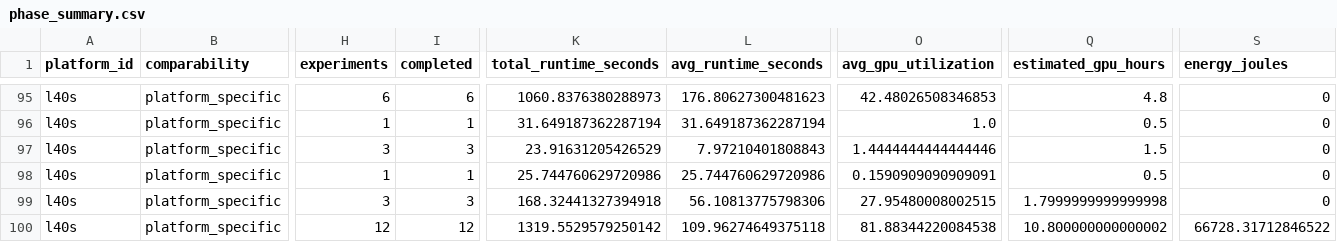
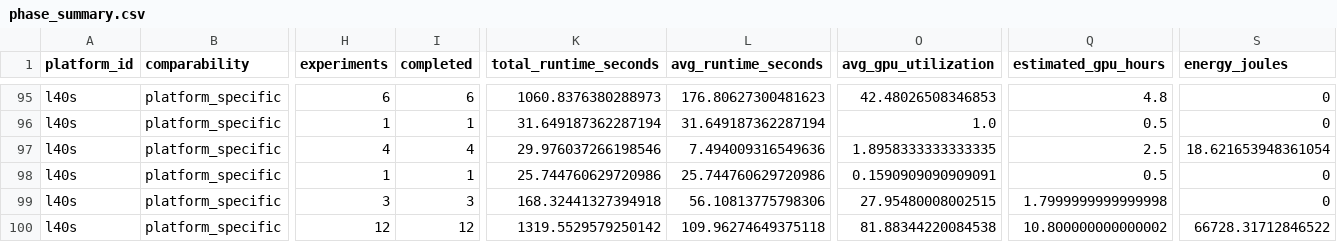
Before and after one commit to koros/hpc-ai-performance-engineering-dashboard, a CSV file: results/analysis/phase_summary.csv, drawn as a sheet; only a part is shown, gaps mark what is left out; the diff names each change by its address in the sheet, - before the commit and + after, or states it on an @@ line.

```diff
--- a/results/analysis/phase_summary.csv
+++ b/results/analysis/phase_summary.csv
-H97 (experiments): 3
+H97 (experiments): 4
-I97 (completed): 3
+I97 (completed): 4
-K97 (total_runtime_seconds): 23.91631205426529
+K97 (total_runtime_seconds): 29.976037266198546
-L97 (avg_runtime_seconds): 7.97210401808843
+L97 (avg_runtime_seconds): 7.494009316549636
-O97 (avg_gpu_utilization): 1.4444444444444446
+O97 (avg_gpu_utilization): 1.8958333333333335
-Q97 (estimated_gpu_hours): 1.5
+Q97 (estimated_gpu_hours): 2.5
-S97 (energy_joules): 0
+S97 (energy_joules): 18.621653948361054
```
Also changed, not shown: results/analysis/experiment_rankings.csv, results/analysis/precision_summary.csv, 2 other files.
